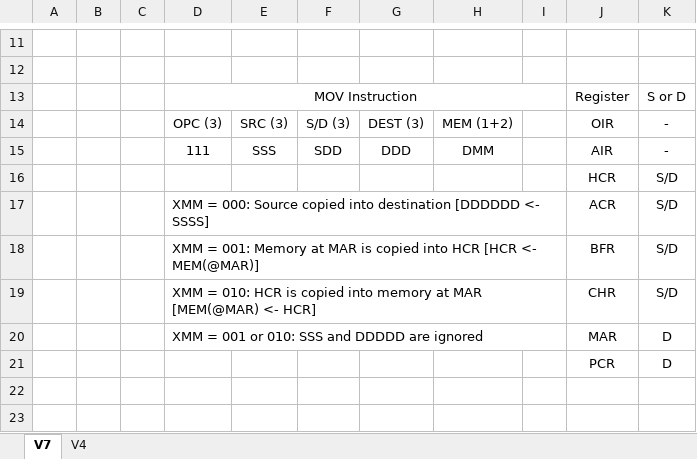
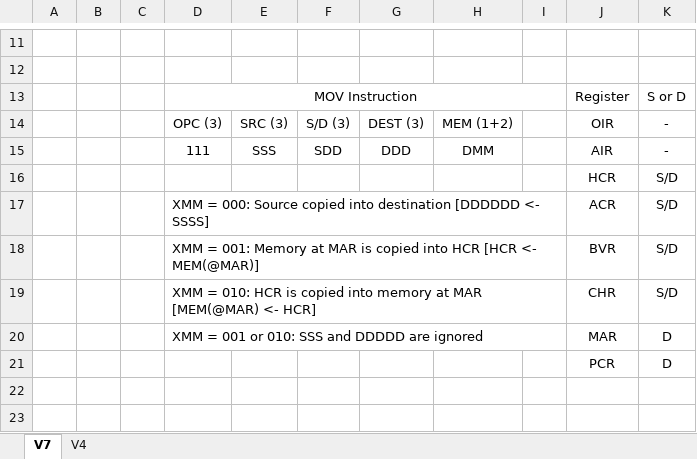
Before and after one commit to Nakazoto/UEVTC, an Excel workbook: UE2/V7/CPU/UE2_ISA_v8.xlsx, sheet V7, drawn as a sheet; only a part is shown, gaps mark what is left out; values as stored, in another font and other column widths than the file's, no borders; the diff names each change by its address in the sheet, - before the commit and + after, or states it on an @@ line.

```diff
--- a/UE2/V7/CPU/UE2_ISA_v8.xlsx (sheet V7)
+++ b/UE2/V7/CPU/UE2_ISA_v8.xlsx (sheet V7)
-J18: BFR
+J18: BVR
```
Also changed, not shown: 4 other files.
